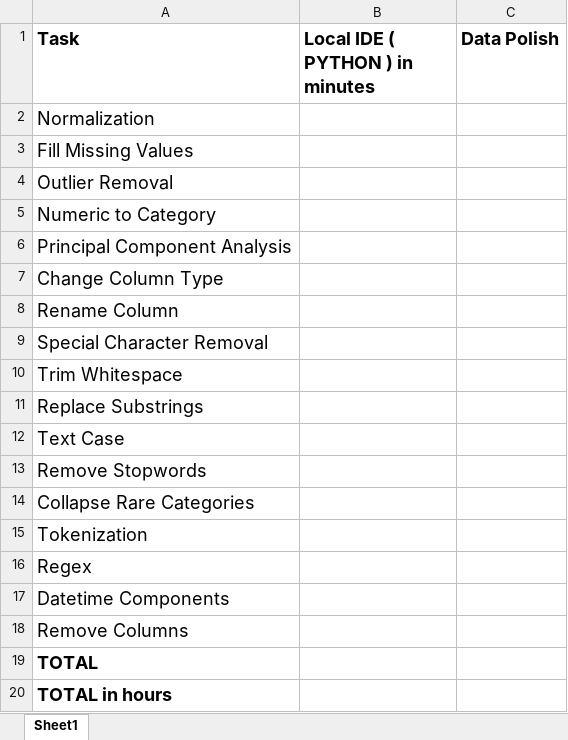
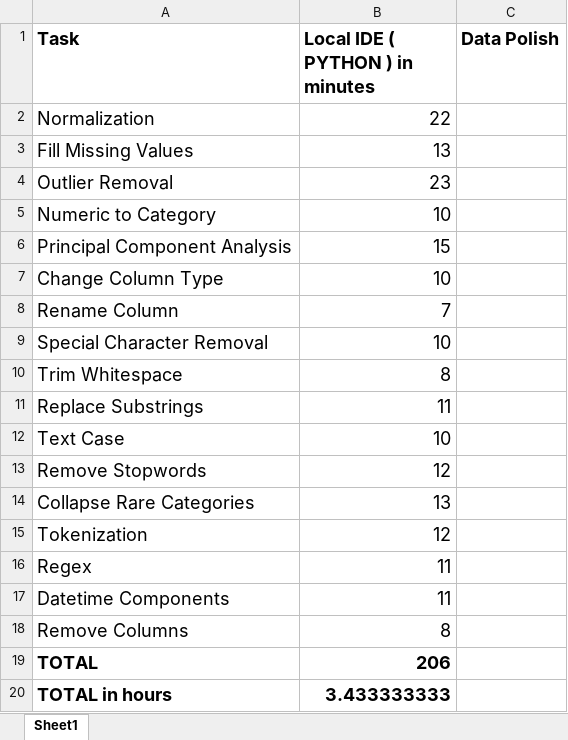
Before and after one commit to SeanMcCrossanTUD/TUD-Group-Project, an Excel workbook: Project supporting Artifacts/Evaluation/PythonVSData-Polish.xlsx, sheet Sheet1, drawn as a sheet; values as stored, in another font and other column widths than the file's, no borders; the diff names each change by its address in the sheet, - before the commit and + after, or states it on an @@ line.

Commit message:
Added times taken for overall task in the GOMS excel
Added times taken for overall task in the GOMS excel

```diff
--- a/Project supporting Artifacts/Evaluation/PythonVSData-Polish.xlsx (sheet Sheet1)
+++ b/Project supporting Artifacts/Evaluation/PythonVSData-Polish.xlsx (sheet Sheet1)
-B2 (Local IDE ( PYTHON ) in minutes): (empty)
+B2 (Local IDE ( PYTHON ) in minutes): 22
-B3 (Local IDE ( PYTHON ) in minutes): (empty)
+B3 (Local IDE ( PYTHON ) in minutes): 13
-B4 (Local IDE ( PYTHON ) in minutes): (empty)
+B4 (Local IDE ( PYTHON ) in minutes): 23
-B5 (Local IDE ( PYTHON ) in minutes): (empty)
+B5 (Local IDE ( PYTHON ) in minutes): 10
-B6 (Local IDE ( PYTHON ) in minutes): (empty)
+B6 (Local IDE ( PYTHON ) in minutes): 15
-B7 (Local IDE ( PYTHON ) in minutes): (empty)
+B7 (Local IDE ( PYTHON ) in minutes): 10
-B8 (Local IDE ( PYTHON ) in minutes): (empty)
+B8 (Local IDE ( PYTHON ) in minutes): 7
-B9 (Local IDE ( PYTHON ) in minutes): (empty)
+B9 (Local IDE ( PYTHON ) in minutes): 10
-B10 (Local IDE ( PYTHON ) in minutes): (empty)
+B10 (Local IDE ( PYTHON ) in minutes): 8
-B11 (Local IDE ( PYTHON ) in minutes): (empty)
+B11 (Local IDE ( PYTHON ) in minutes): 11
-B12 (Local IDE ( PYTHON ) in minutes): (empty)
+B12 (Local IDE ( PYTHON ) in minutes): 10
-B13 (Local IDE ( PYTHON ) in minutes): (empty)
+B13 (Local IDE ( PYTHON ) in minutes): 12
-B14 (Local IDE ( PYTHON ) in minutes): (empty)
+B14 (Local IDE ( PYTHON ) in minutes): 13
-B15 (Local IDE ( PYTHON ) in minutes): (empty)
+B15 (Local IDE ( PYTHON ) in minutes): 12
-B16:B17 (Local IDE ( PYTHON ) in minutes): (empty)
+B16:B17 (Local IDE ( PYTHON ) in minutes): 11
-B18 (Local IDE ( PYTHON ) in minutes): (empty)
+B18 (Local IDE ( PYTHON ) in minutes): 8
-B19 (Local IDE ( PYTHON ) in minutes): (empty)
+B19 (Local IDE ( PYTHON ) in minutes): 206
-B20 (Local IDE ( PYTHON ) in minutes): (empty)
+B20 (Local IDE ( PYTHON ) in minutes): 3.433333333
```
